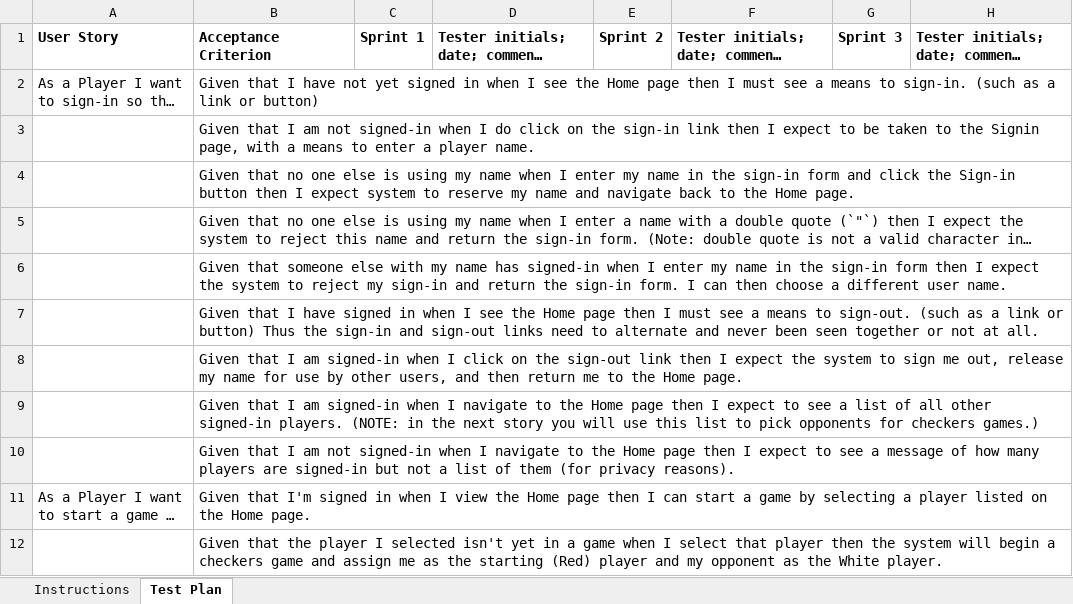
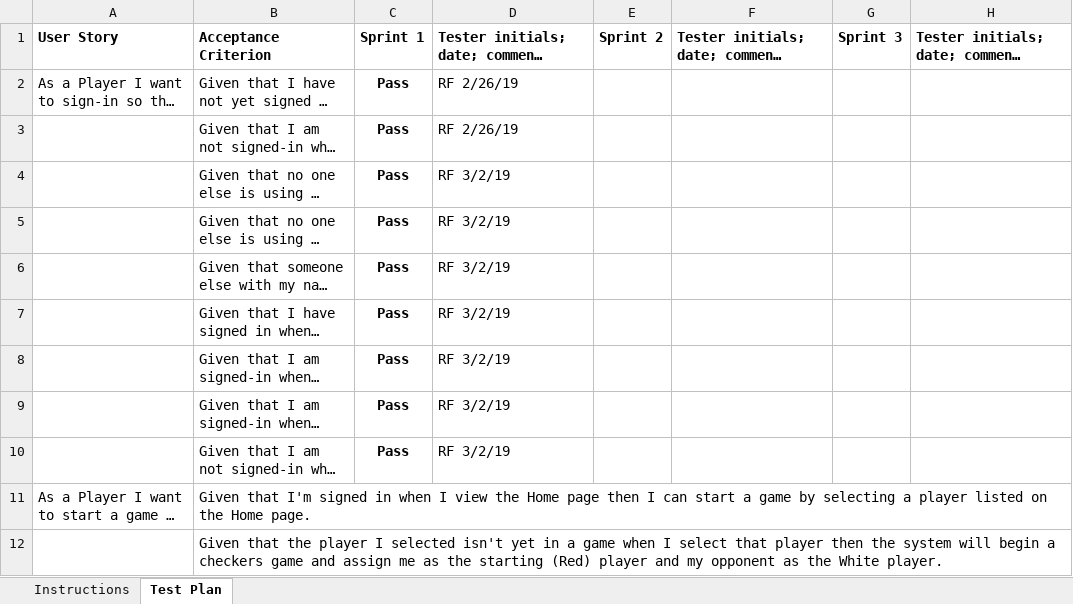
Before and after one commit to chrisj42/webcheckers, an Excel workbook: etc/Acceptance Test Plan.xlsx, sheet Test Plan, drawn as a sheet; only a part is shown; long unchanged cells end in …; values as stored, in another font and other column widths than the file's, no borders; conditional formats not drawn; the diff names each change by its address in the sheet, - before the commit and + after, or states it on an @@ line.

Commit message:
Finished testing sign in

```diff
--- a/etc/Acceptance Test Plan.xlsx (sheet Test Plan)
+++ b/etc/Acceptance Test Plan.xlsx (sheet Test Plan)
-C2:C10: (empty)
+C2:C10: Pass
-D2:D3: (empty)
+D2:D3: RF 2/26/19
-D4:D10: (empty)
+D4:D10: RF 3/2/19
```
Also changed, not shown: sheet Instructions.
